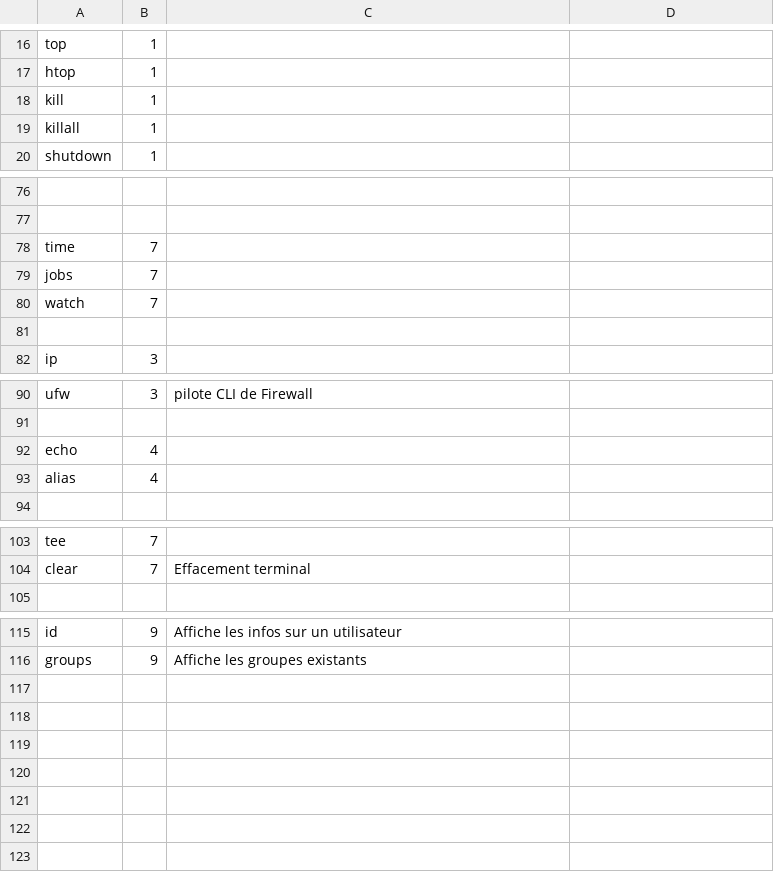
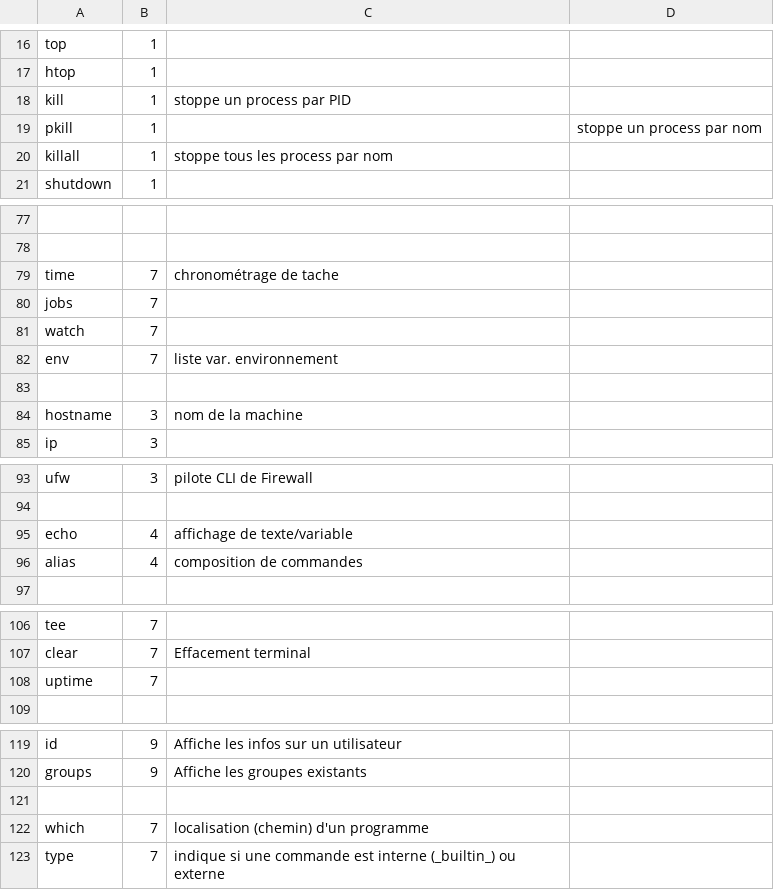
Before and after one commit to skramm/but3_rt, a CSV file: content/gloss_tools/linux_commands.csv, drawn as a sheet; only a part is shown, gaps mark what is left out; addresses are those after the commit; the diff covers the shown part only; the diff names each change by its address in the sheet, - before the commit and + after, or states it on an @@ line.

Commit message:
update linux cmd list

```diff
--- a/content/gloss_tools/linux_commands.csv
+++ b/content/gloss_tools/linux_commands.csv
-C18: (empty)
+C18: stoppe un process par PID
+row 19: pkill | 1 |  | stoppe un process par nom
-C20: (empty)
+C20: stoppe tous les process par nom
-C79: (empty)
+C79: chronométrage de tache
+row 82: env | 7 | liste var. environnement
+row 84: hostname | 3 | nom de la machine
-C95: (empty)
+C95: affichage de texte/variable
-C96: (empty)
+C96: composition de commandes
+row 108: uptime | 7
+row 121: (empty)
+row 122: which | 7 | localisation (chemin) d'un programme
+row 123: type | 7 | indique si une commande est interne (_builtin_) ou externe
```
Also changed, not shown: 2 edited cells elsewhere in this file, 3 other files.
